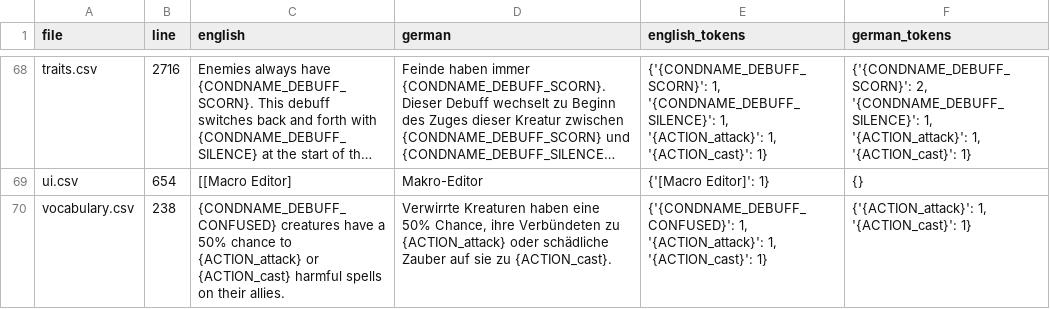
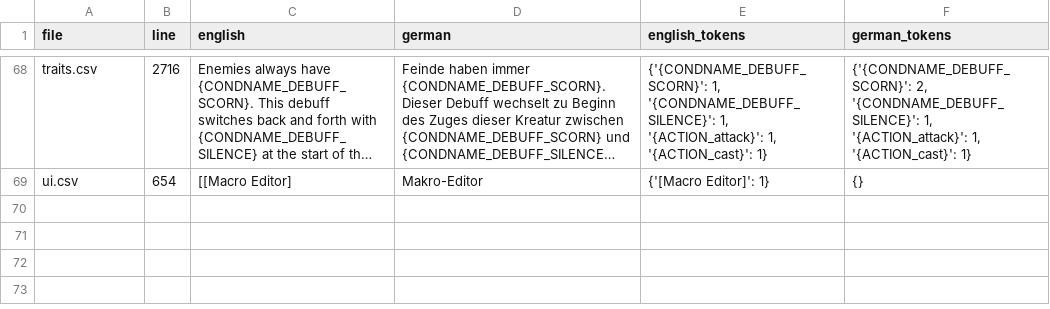
Before and after one commit to DeytonIdaho/Siralim-Ultimate-Deutsch, a CSV file: consistency_review/token_mismatches.csv, drawn as a sheet; only a part is shown, gaps mark what is left out; long unchanged cells end in …; the diff names each change by its address in the sheet, - before the commit and + after, or states it on an @@ line.

```diff
--- a/consistency_review/token_mismatches.csv
+++ b/consistency_review/token_mismatches.csv
-row 70: vocabulary.csv | 238 | {CONDNAME_DEBUFF_CONFUSED} creatures have a 50% chance to {ACTION_attack} or {ACTION_cast} harmful spells on their allies. | Verwirrte Kreaturen haben eine 50% Chance, ihre Verbündeten zu {ACTION_attack} oder schädliche Zauber auf sie zu {ACTION_cast}. | {'{CONDNAME_DEBUFF_CONFUSED}': 1, '{ACTION_attack}': 1, '{ACTION_cast}': 1} | {'{ACTION_attack}': 1, '{ACTION_cast}': 1}
```
Also changed, not shown: consistency_review/rule_term_matrix.csv, consistency_review/same_english_multiple_german.csv, 5 other files.
